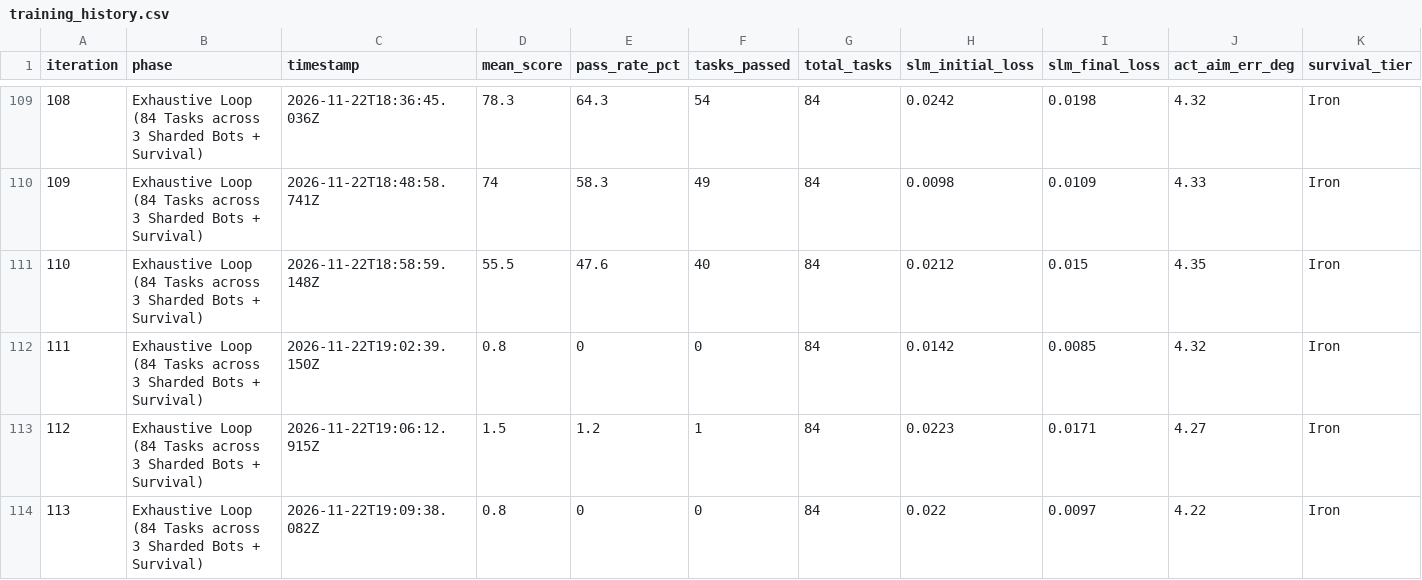
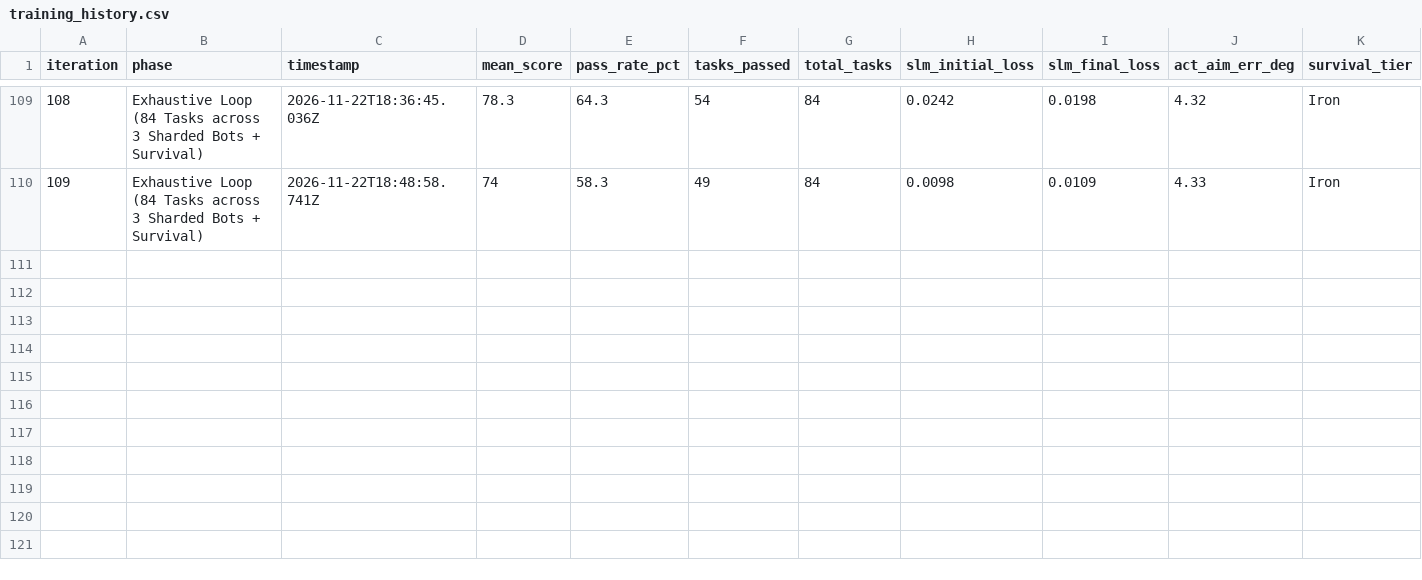
Before and after one commit to Hakob3215/NeuroCraft, a CSV file: minebench/results/training_history.csv, drawn as a sheet; only a part is shown, gaps mark what is left out; rows hold the shown columns only; the diff names each change by its address in the sheet, - before the commit and + after, or states it on an @@ line.

Commit message:
Rollback OOM-tainted iterations #110-#113, restore #108 best weights, regenerate clean graphs

```diff
--- a/minebench/results/training_history.csv
+++ b/minebench/results/training_history.csv
-row 111: 110 | Exhaustive Loop (84 Tasks across 3 Sharded Bots + Survival) | 2026-11-22T18:58:59.148Z | 55.5 | 47.6 | 40 | 84 | 0.0212 | 0.015 | 4.35 | Iron
-row 112: 111 | Exhaustive Loop (84 Tasks across 3 Sharded Bots + Survival) | 2026-11-22T19:02:39.150Z | 0.8 | 0 | 0 | 84 | 0.0142 | 0.0085 | 4.32 | Iron
-row 113: 112 | Exhaustive Loop (84 Tasks across 3 Sharded Bots + Survival) | 2026-11-22T19:06:12.915Z | 1.5 | 1.2 | 1 | 84 | 0.0223 | 0.0171 | 4.27 | Iron
-row 114: 113 | Exhaustive Loop (84 Tasks across 3 Sharded Bots + Survival) | 2026-11-22T19:09:38.082Z | 0.8 | 0 | 0 | 84 | 0.022 | 0.0097 | 4.22 | Iron
```
Also changed, not shown: 3 other files.
